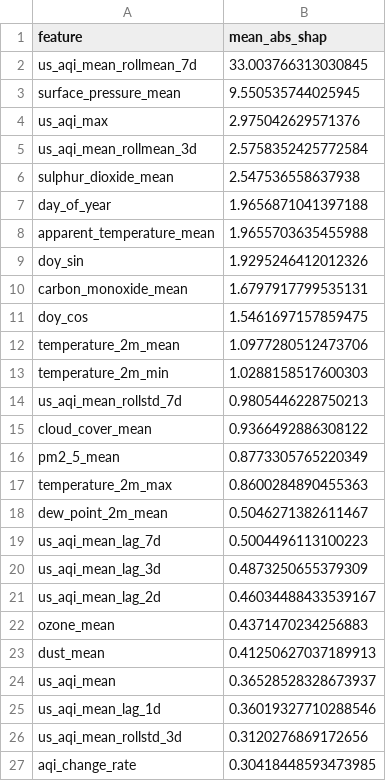
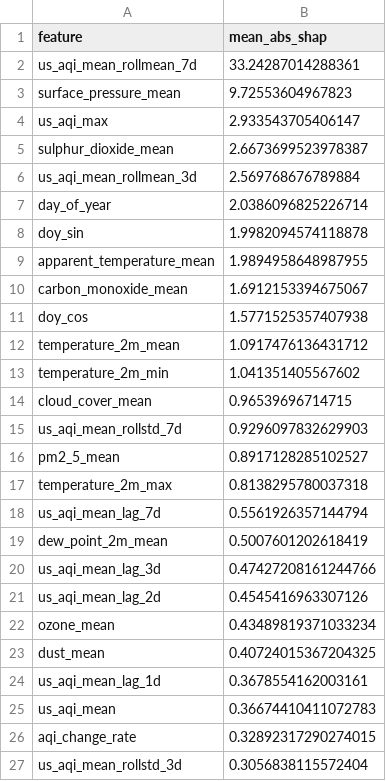
Before and after one commit to Alisha-Rehman/AgentWeather_-R, a CSV file: data/local_store/model_registry/feature_importance_h3d.csv, drawn as a sheet; only a part is shown; the diff covers the shown part only.

```diff
--- a/data/local_store/model_registry/feature_importance_h3d.csv
+++ b/data/local_store/model_registry/feature_importance_h3d.csv
@@ -1,27 +1,27 @@
 feature,mean_abs_shap
-us_aqi_mean_rollmean_7d,33.003766313030845
-surface_pressure_mean,9.550535744025945
-us_aqi_max,2.975042629571376
-us_aqi_mean_rollmean_3d,2.5758352425772584
-sulphur_dioxide_mean,2.547536558637938
-day_of_year,1.9656871041397188
-apparent_temperature_mean,1.9655703635455988
-doy_sin,1.9295246412012326
-carbon_monoxide_mean,1.6797917799535131
-doy_cos,1.5461697157859475
-temperature_2m_mean,1.0977280512473706
-temperature_2m_min,1.0288158517600303
-us_aqi_mean_rollstd_7d,0.9805446228750213
-cloud_cover_mean,0.9366492886308122
-pm2_5_mean,0.8773305765220349
-temperature_2m_max,0.8600284890455363
-dew_point_2m_mean,0.5046271382611467
-us_aqi_mean_lag_7d,0.5004496113100223
-us_aqi_mean_lag_3d,0.4873250655379309
-us_aqi_mean_lag_2d,0.46034488433539167
-ozone_mean,0.4371470234256883
-dust_mean,0.41250627037189913
-us_aqi_mean,0.36528528328673937
-us_aqi_mean_lag_1d,0.36019327710288546
-us_aqi_mean_rollstd_3d,0.3120276869172656
-aqi_change_rate,0.30418448593473985
+us_aqi_mean_rollmean_7d,33.24287014288361
+surface_pressure_mean,9.72553604967823
+us_aqi_max,2.933543705406147
+sulphur_dioxide_mean,2.6673699523978387
+us_aqi_mean_rollmean_3d,2.569768676789884
+day_of_year,2.0386096825226714
+doy_sin,1.9982094574118878
+apparent_temperature_mean,1.9894958648987955
+carbon_monoxide_mean,1.6912153394675067
+doy_cos,1.5771525357407938
+temperature_2m_mean,1.0917476136431712
+temperature_2m_min,1.041351405567602
+cloud_cover_mean,0.96539696714715
+us_aqi_mean_rollstd_7d,0.9296097832629903
+pm2_5_mean,0.8917128285102527
+temperature_2m_max,0.8138295780037318
+us_aqi_mean_lag_7d,0.5561926357144794
+dew_point_2m_mean,0.5007601202618419
+us_aqi_mean_lag_3d,0.47427208161244766
+us_aqi_mean_lag_2d,0.4545416963307126
+ozone_mean,0.43489819371033234
+dust_mean,0.40724015367204325
+us_aqi_mean_lag_1d,0.3678554162003161
+us_aqi_mean,0.36674410411072783
+aqi_change_rate,0.32892317290274015
+us_aqi_mean_rollstd_3d,0.3056838115572404
```
Also changed, not shown: 1 added row, 1 removed row and 12 edited cells elsewhere in this file, data/local_store/model_registry/feature_importance_h1d.csv, data/local_store/model_registry/feature_importance_h2d.csv, 6 other files.
